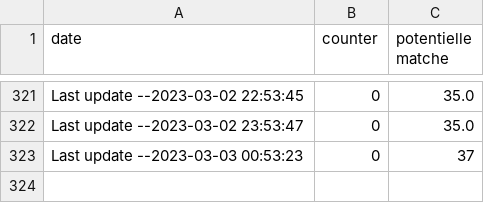
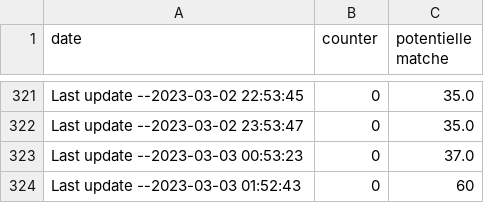
Before and after one commit to ITMarSpain/Football_data, a CSV file: odds_scraper_counter.csv, drawn as a sheet; only a part is shown, gaps mark what is left out.

Commit message:
Last update --2023-03-03 01:52:43

```diff
--- a/odds_scraper_counter.csv
+++ b/odds_scraper_counter.csv
@@ -322,2 +322,3 @@ Last update --2023-03-02 22:53:45,0,35.0
 Last update --2023-03-02 23:53:47,0,35.0
-Last update --2023-03-03 00:53:23,0,37
+Last update --2023-03-03 00:53:23,0,37.0
+Last update --2023-03-03 01:52:43,0,60
```
